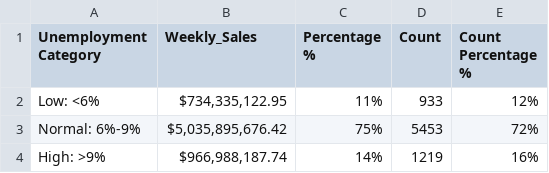
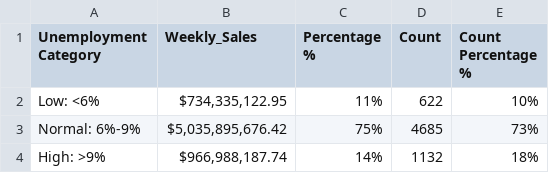
Before and after one commit to beckyydo/Project-1, a CSV file: Unemployment/rate_ttl.csv, drawn as a sheet.

```diff
--- a/Unemployment/rate_ttl.csv
+++ b/Unemployment/rate_ttl.csv
@@ -1,4 +1,4 @@
 Unemployment Category,Weekly_Sales,Percentage %,Count,Count Percentage %
-Low: <6%,"$734,335,122.95",11%,933,12%
-Normal: 6%-9%,"$5,035,895,676.42",75%,5453,72%
-High: >9%,"$966,988,187.74",14%,1219,16%
+Low: <6%,"$734,335,122.95",11%,622,10%
+Normal: 6%-9%,"$5,035,895,676.42",75%,4685,73%
+High: >9%,"$966,988,187.74",14%,1132,18%
```
Also changed, not shown: Summary/summary_holiday.csv, 12 other files.
